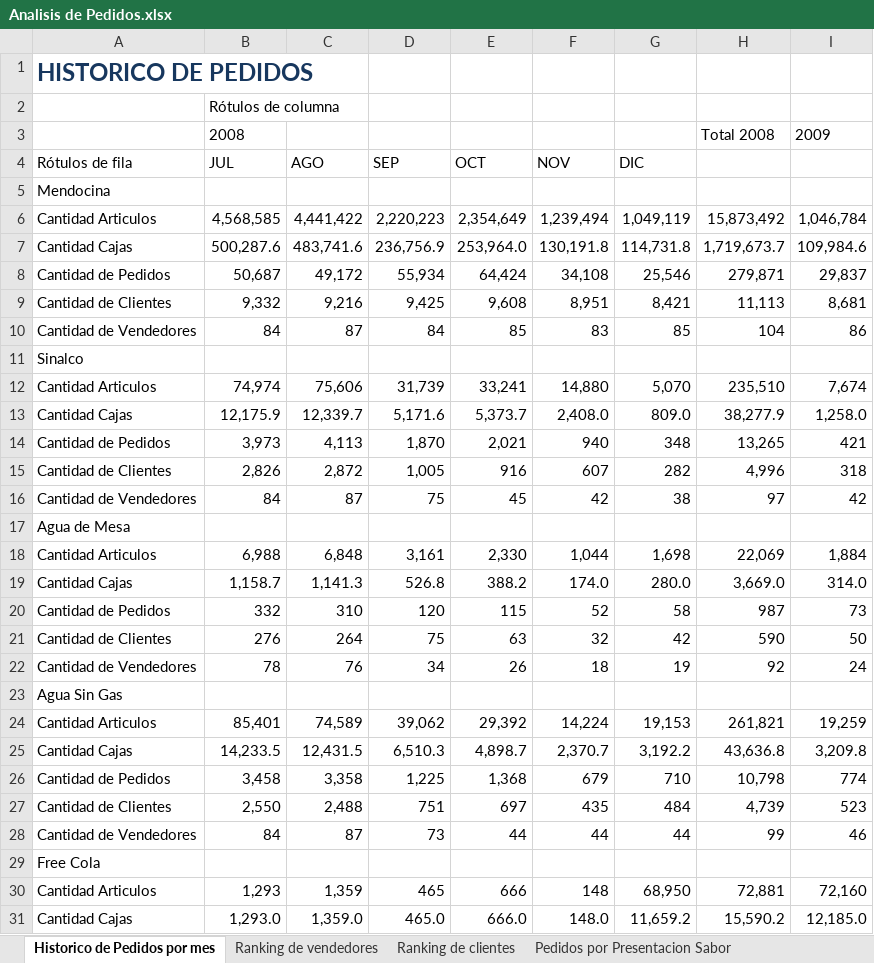
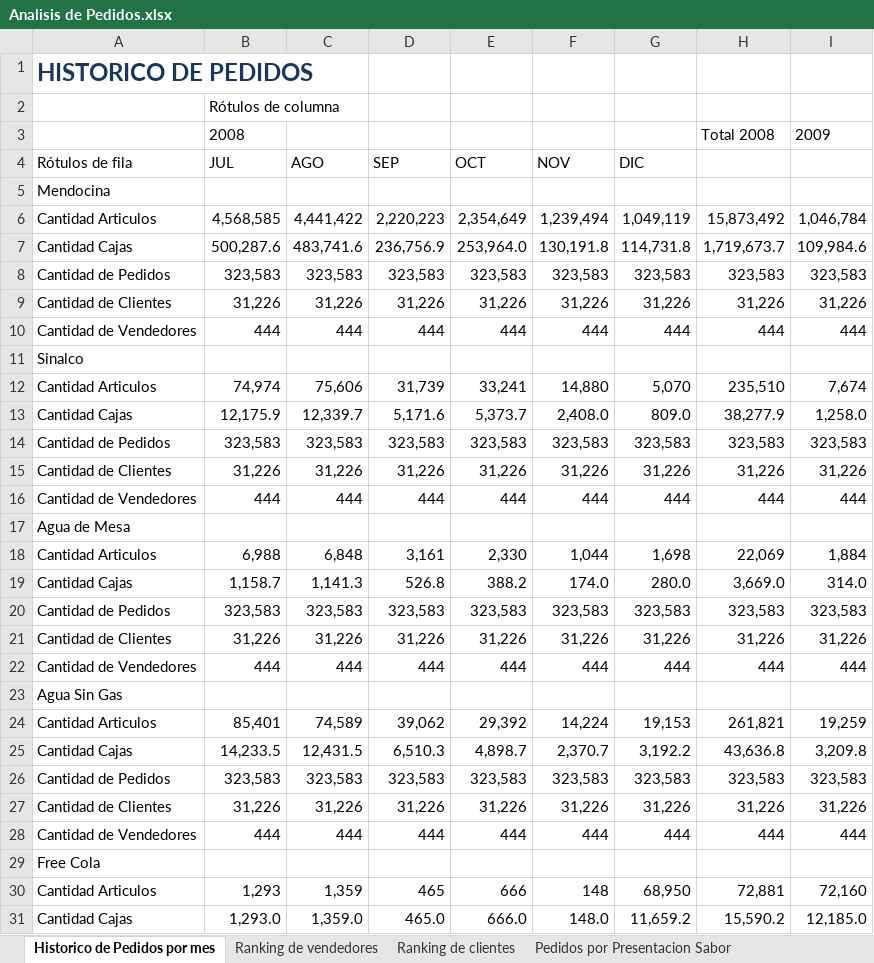
Before and after one commit to ervin45/mendodw, an Excel workbook: excel/Analisis de Pedidos.xlsx, sheet Historico de Pedidos por mes, drawn as a sheet; only a part is shown; values as stored, in another font and other column widths than the file's, no borders; removed rows and columns are numbered as before the commit, all else as after; the diff covers the shown part only; the diff names each change by its address in the sheet, - before the commit and + after, or states it on an @@ line.

```diff
--- a/excel/Analisis de Pedidos.xlsx (sheet Historico de Pedidos por mes)
+++ b/excel/Analisis de Pedidos.xlsx (sheet Historico de Pedidos por mes)
-row 8: Cantidad de Pedidos | 50,687 | 49,172 | 55,934 | 64,424 | 34,108 | 25,546 | 279,871 | 29,837
-row 9: Cantidad de Clientes | 9,332 | 9,216 | 9,425 | 9,608 | 8,951 | 8,421 | 11,113 | 8,681
-row 10: Cantidad de Vendedores | 84 | 87 | 84 | 85 | 83 | 85 | 104 | 86
+row 8: Cantidad de Pedidos | 323,583 | 323,583 | 323,583 | 323,583 | 323,583 | 323,583 | 323,583 | 323,583
+row 9: Cantidad de Clientes | 31,226 | 31,226 | 31,226 | 31,226 | 31,226 | 31,226 | 31,226 | 31,226
+row 10: Cantidad de Vendedores | 444 | 444 | 444 | 444 | 444 | 444 | 444 | 444
-row 14: Cantidad de Pedidos | 3,973 | 4,113 | 1,870 | 2,021 | 940 | 348 | 13,265 | 421
-row 15: Cantidad de Clientes | 2,826 | 2,872 | 1,005 | 916 | 607 | 282 | 4,996 | 318
-row 16: Cantidad de Vendedores | 84 | 87 | 75 | 45 | 42 | 38 | 97 | 42
+row 14: Cantidad de Pedidos | 323,583 | 323,583 | 323,583 | 323,583 | 323,583 | 323,583 | 323,583 | 323,583
+row 15: Cantidad de Clientes | 31,226 | 31,226 | 31,226 | 31,226 | 31,226 | 31,226 | 31,226 | 31,226
+row 16: Cantidad de Vendedores | 444 | 444 | 444 | 444 | 444 | 444 | 444 | 444
-row 20: Cantidad de Pedidos | 332 | 310 | 120 | 115 | 52 | 58 | 987 | 73
-row 21: Cantidad de Clientes | 276 | 264 | 75 | 63 | 32 | 42 | 590 | 50
-row 22: Cantidad de Vendedores | 78 | 76 | 34 | 26 | 18 | 19 | 92 | 24
+row 20: Cantidad de Pedidos | 323,583 | 323,583 | 323,583 | 323,583 | 323,583 | 323,583 | 323,583 | 323,583
+row 21: Cantidad de Clientes | 31,226 | 31,226 | 31,226 | 31,226 | 31,226 | 31,226 | 31,226 | 31,226
+row 22: Cantidad de Vendedores | 444 | 444 | 444 | 444 | 444 | 444 | 444 | 444
-row 26: Cantidad de Pedidos | 3,458 | 3,358 | 1,225 | 1,368 | 679 | 710 | 10,798 | 774
-row 27: Cantidad de Clientes | 2,550 | 2,488 | 751 | 697 | 435 | 484 | 4,739 | 523
-row 28: Cantidad de Vendedores | 84 | 87 | 73 | 44 | 44 | 44 | 99 | 46
+row 26: Cantidad de Pedidos | 323,583 | 323,583 | 323,583 | 323,583 | 323,583 | 323,583 | 323,583 | 323,583
+row 27: Cantidad de Clientes | 31,226 | 31,226 | 31,226 | 31,226 | 31,226 | 31,226 | 31,226 | 31,226
+row 28: Cantidad de Vendedores | 444 | 444 | 444 | 444 | 444 | 444 | 444 | 444
```
Also changed, not shown: 9 added rows and 9 removed rows elsewhere in this sheet, sheet Rechazos, sheet Pedidos por Presentacion Sabor, sheet Pedidos por Distrito - Ruta, sheet Ranking de vendedores, sheet Ranking de clientes, sheet Motivos de rechazo, 3 more sheets, other sheet tabs, 5 other files.
